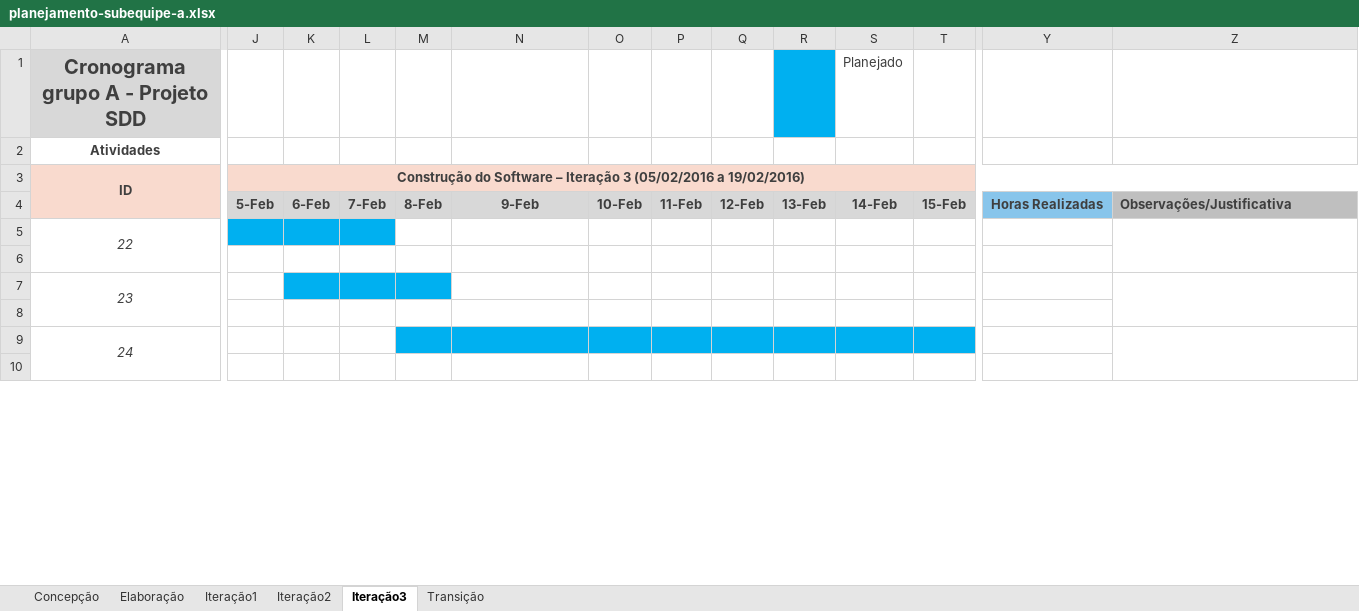
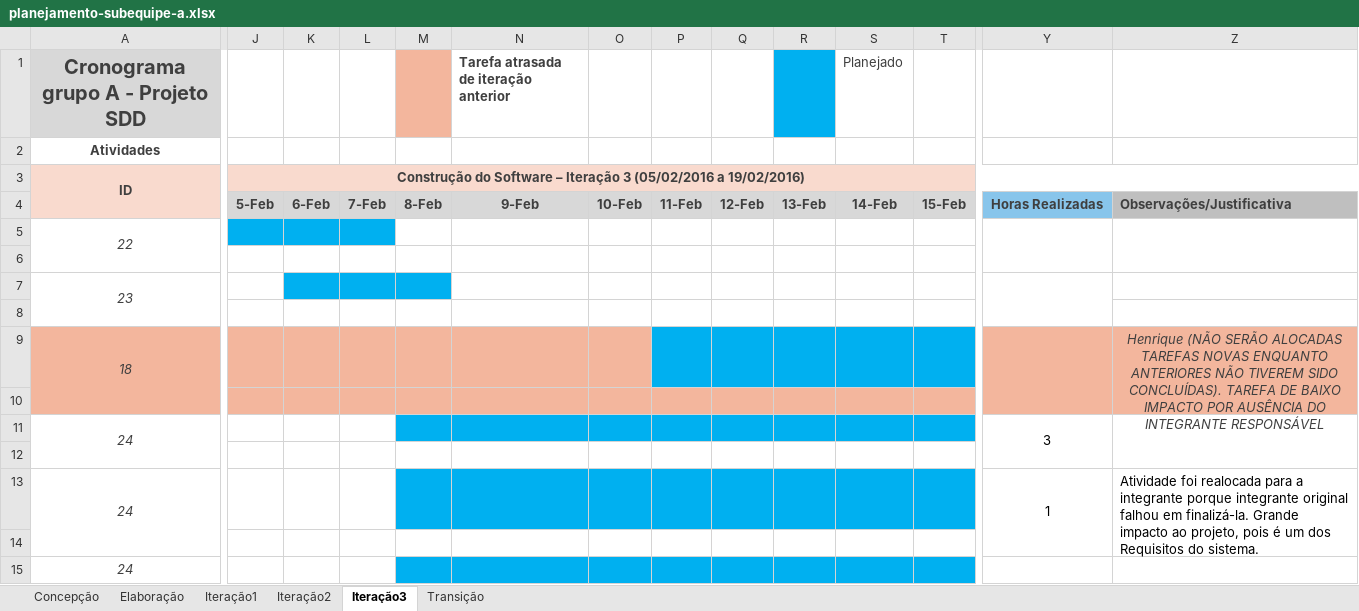
Before and after one commit to weslleyma/sdd-ufg-1, an Excel workbook: docs/planejamentos/subequipe-a/planejamento-subequipe-a.xlsx, sheet Iteração3, drawn as a sheet; only a part is shown, gaps mark what is left out; values as stored, in another font and other column widths than the file's, no borders; charts and pictures not drawn; removed rows and columns are numbered as before the commit, all else as after; rows hold the shown columns only; the diff covers the shown part only; the diff names each change by its address in the sheet, - before the commit and + after, or states it on an @@ line.

```diff
--- a/docs/planejamentos/subequipe-a/planejamento-subequipe-a.xlsx (sheet Iteração3)
+++ b/docs/planejamentos/subequipe-a/planejamento-subequipe-a.xlsx (sheet Iteração3)
-M1 fill: none
+M1 fill: #F3B69D
-N1: (empty)
+N1: Tarefa atrasada de iteração anterior
+Y5:Y6 merged
+Y7:Y8 merged
-Z7:Z8 merged
-row 9: 24
+row 9: 18 |  |  |  |  |  |  |  |  |  |  |  |  | Henrique (NÃO SERÃO ALOCADAS TAREFAS NOVAS ENQUANTO ANTERIORES NÃO TIVEREM SIDO CONCLUÍDAS). TAREFA DE BAIXO IMPACTO POR AUSÊNCIA DO INTEGRANTE RESPONSÁVEL
-J10:T10 fill: none
+J10:T10 fill: #F3B69D
+row 11: 24 |  |  |  |  |  |  |  |  |  |  |  | 3
+row 12: (empty)
+row 13: 24 |  |  |  |  |  |  |  |  |  |  |  | 1 | Atividade foi realocada para a integrante porque integrante original falhou em finalizá-la. Grande impacto ao projeto, pois é um dos Requisitos do sistema.
+row 14: (empty)
+row 15: 24
```
Also changed, not shown: 6 added rows, cell formats and merged cells elsewhere in this sheet, sheet Iteração2, sheet Iteração1.
